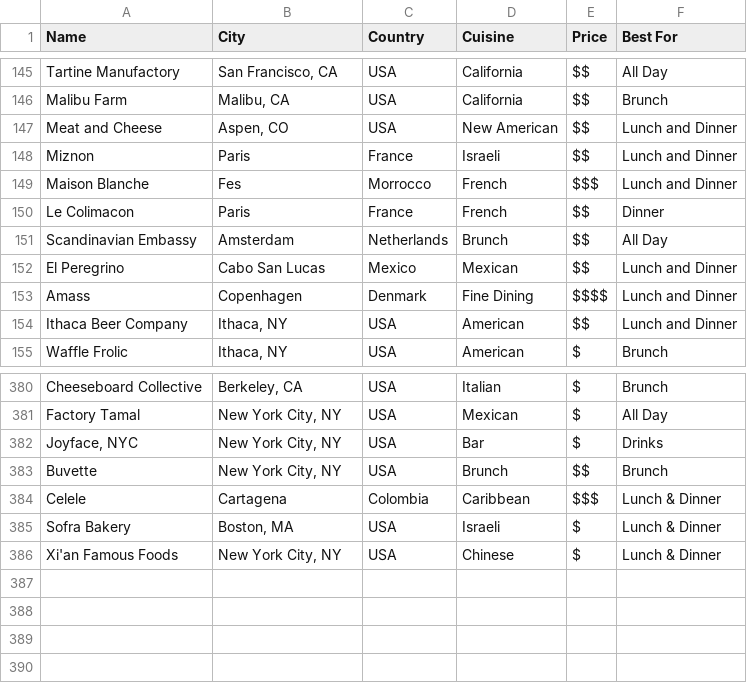
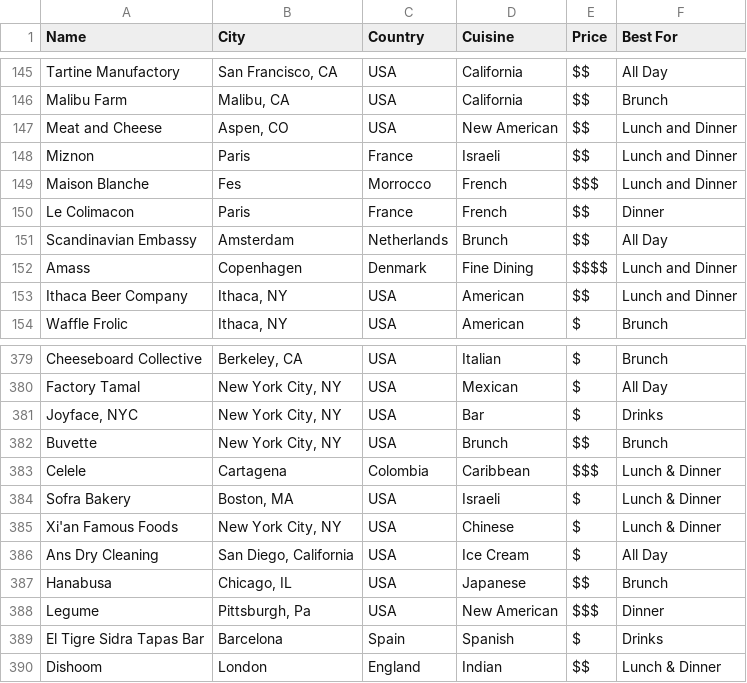
Before and after one commit to sfeld/sfeld.github.io, a CSV file: TheList.csv, drawn as a sheet; only a part is shown, gaps mark what is left out; removed rows and columns are numbered as before the commit, all else as after; the diff names each change by its address in the sheet, - before the commit and + after, or states it on an @@ line.

```diff
--- a/TheList.csv
+++ b/TheList.csv
-row 152: El Peregrino | Cabo San Lucas | Mexico | Mexican | $$ | Lunch and Dinner
+row 386: Ans Dry Cleaning | San Diego, California | USA | Ice Cream | $ | All Day
+row 387: Hanabusa | Chicago, IL | USA | Japanese | $$ | Brunch
+row 388: Legume | Pittsburgh, Pa | USA | New American | $$$ | Dinner
+row 389: El Tigre Sidra Tapas Bar | Barcelona | Spain | Spanish | $ | Drinks
+row 390: Dishoom | London | England | Indian | $$ | Lunch & Dinner
```
Also changed, not shown: 1 other file.
